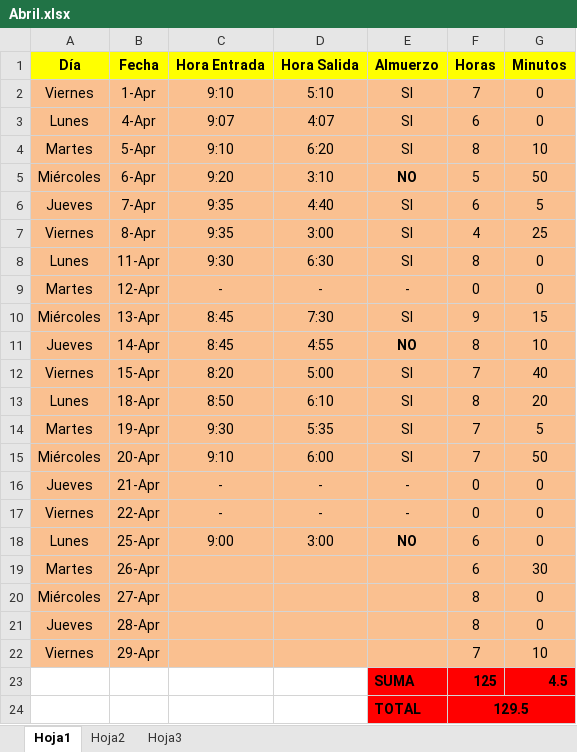
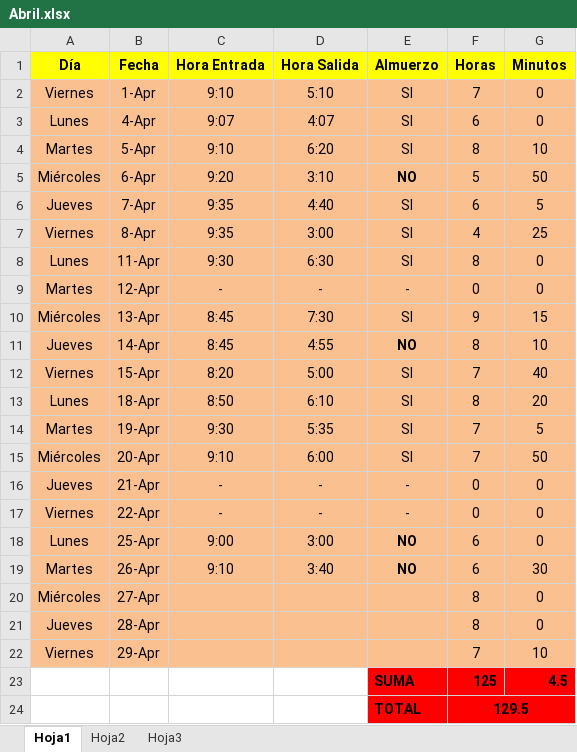
Before and after one commit to DeusDeus/tam-c, an Excel workbook: Horas/Abril.xlsx, sheet Hoja1, drawn as a sheet; values as stored, in another font and other column widths than the file's, no borders; the diff names each change by its address in the sheet, - before the commit and + after, or states it on an @@ line.

```diff
--- a/Horas/Abril.xlsx (sheet Hoja1)
+++ b/Horas/Abril.xlsx (sheet Hoja1)
-C19 (Hora Entrada): (empty)
+C19 (Hora Entrada): 9:10
-D19 (Hora Salida): (empty)
+D19 (Hora Salida): 3:40
-E19 (Almuerzo): (empty)
+E19 (Almuerzo): NO
```
